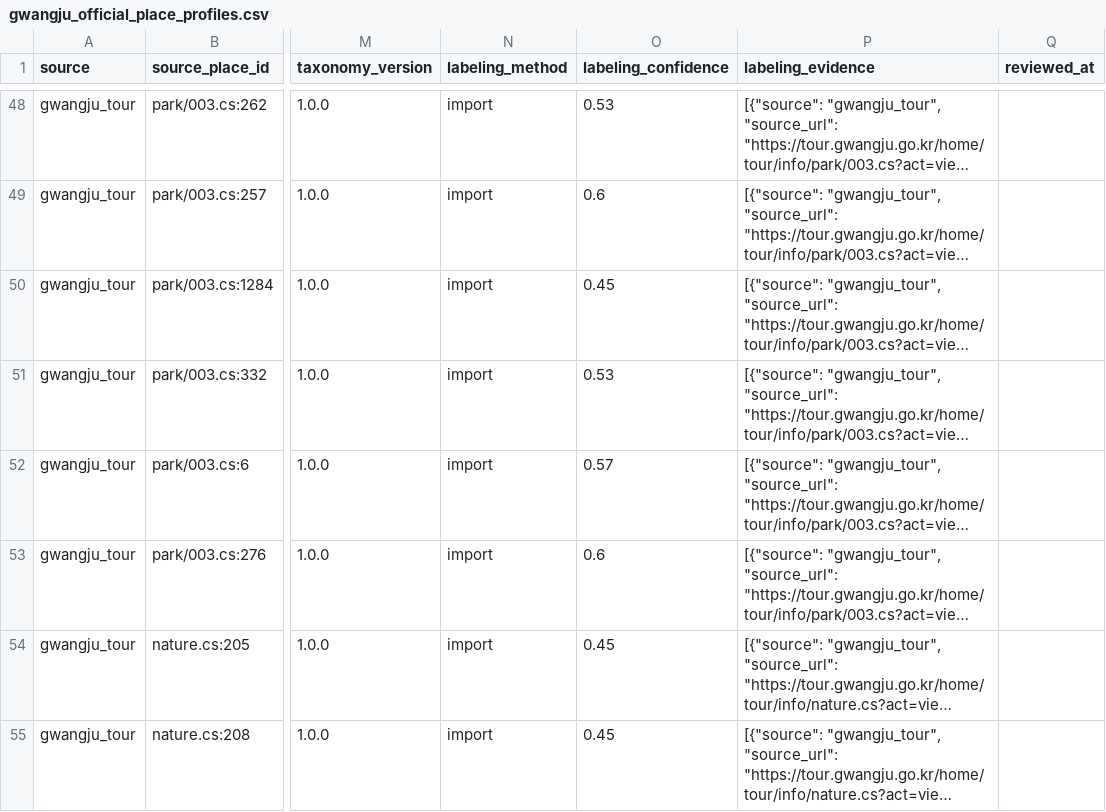
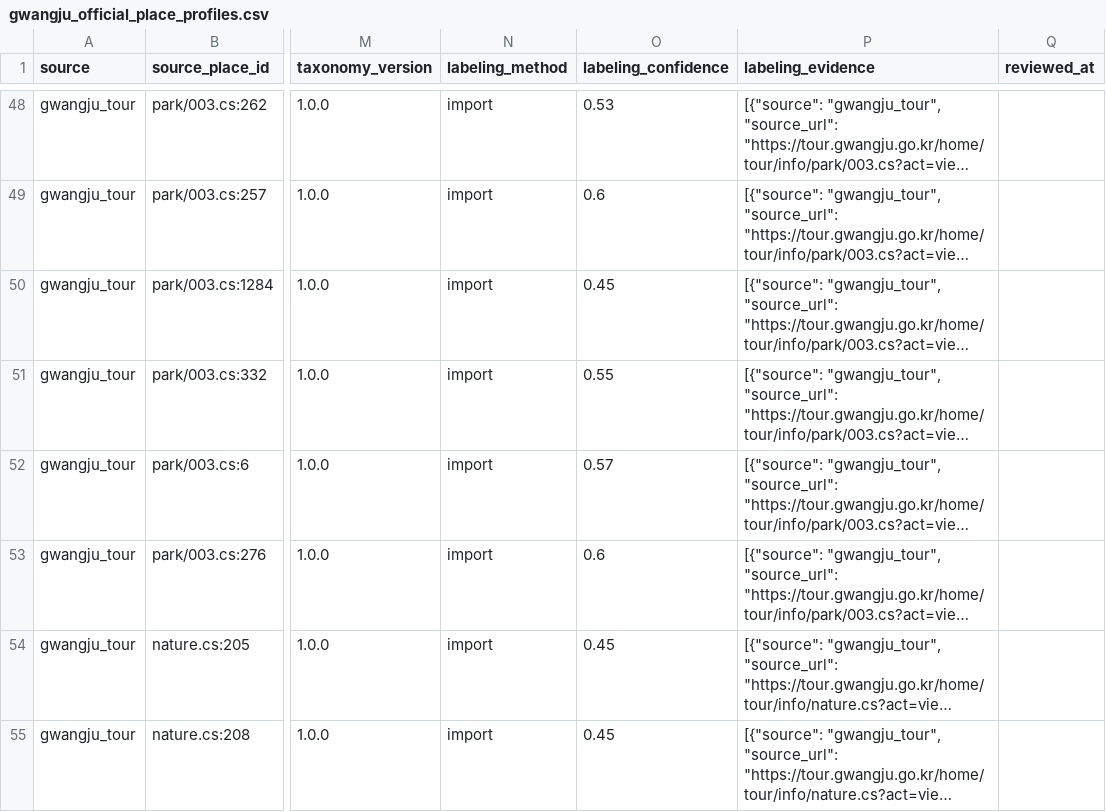
Before and after one commit to skguskim/OhMyRoute, a CSV file: data/generated/gwangju_official_place_profiles.csv, drawn as a sheet; only a part is shown, gaps mark what is left out; long unchanged cells end in …; the diff covers the shown part only; the diff names each change by its address in the sheet, - before the commit and + after, or states it on an @@ line.

```diff
--- a/data/generated/gwangju_official_place_profiles.csv
+++ b/data/generated/gwangju_official_place_profiles.csv
-O51 (labeling_confidence): 0.53
+O51 (labeling_confidence): 0.55
```
Also changed, not shown: 32 edited cells elsewhere in this file, data/generated/gwangju_official_places.csv, data/generated/intact csv files/e_gwangju_official_operating_info_review.csv, 14 other files.
